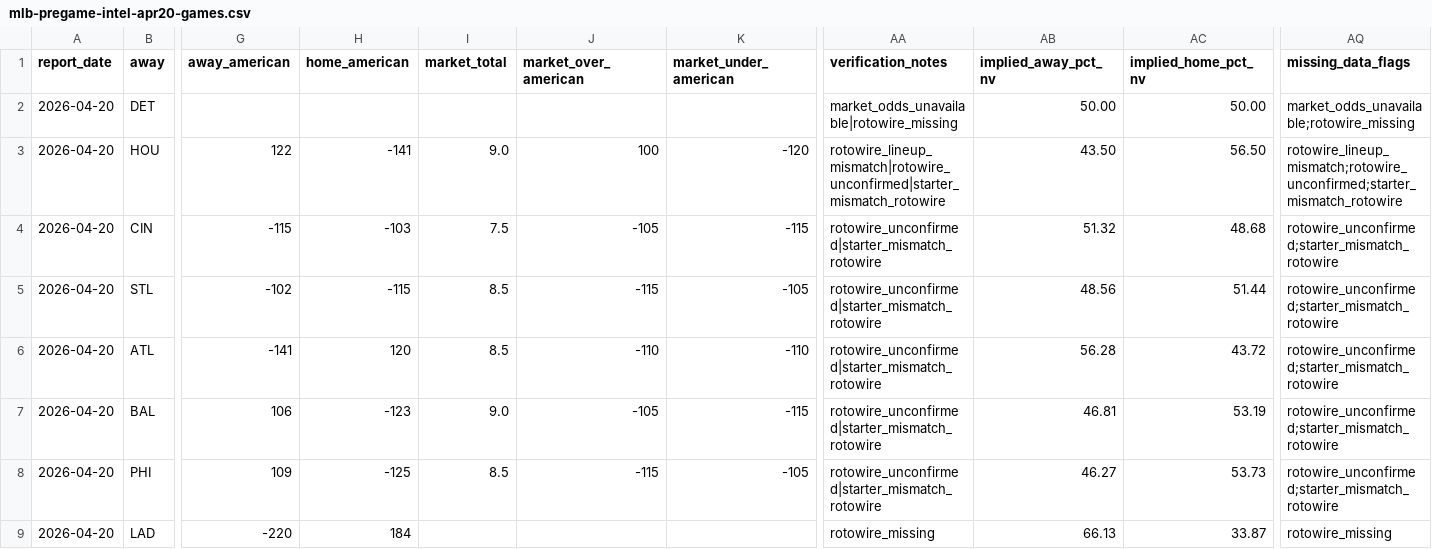
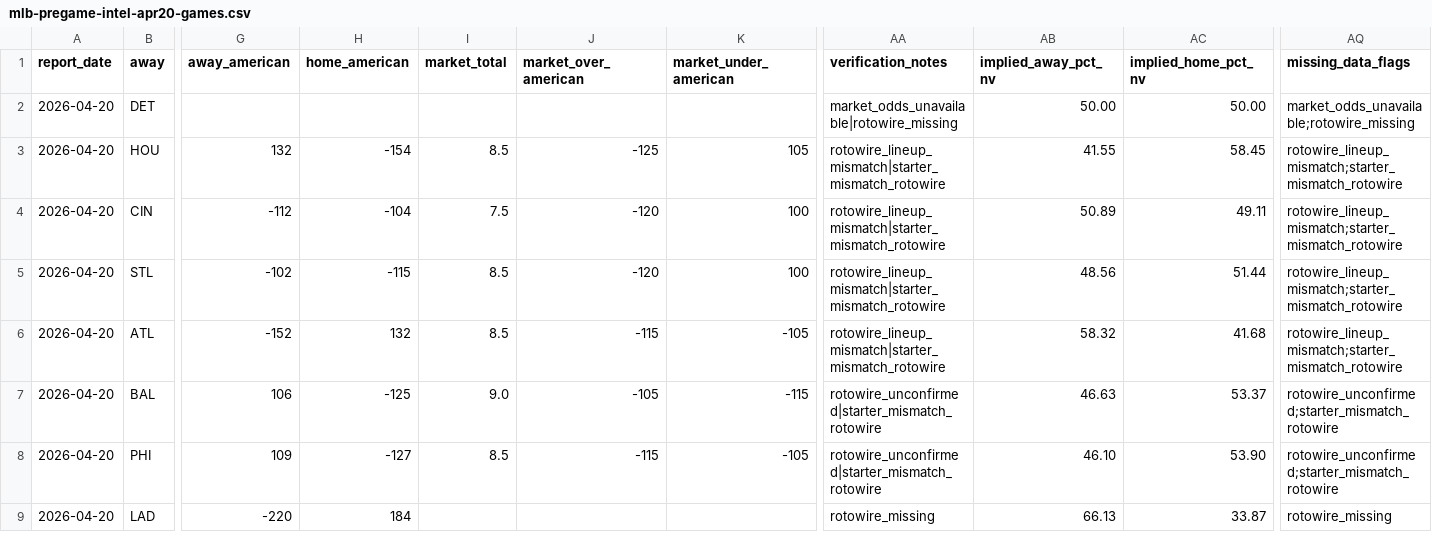
Before and after one commit to christianbmay23/black-sheep-mlb, a CSV file: canvases/exports/mlb-pregame-intel-apr20-games.csv, drawn as a sheet; only a part is shown, gaps mark what is left out; the diff covers the shown part only; the diff names each change by its address in the sheet, - before the commit and + after, or states it on an @@ line.

```diff
--- a/canvases/exports/mlb-pregame-intel-apr20-games.csv
+++ b/canvases/exports/mlb-pregame-intel-apr20-games.csv
-G3 (away_american): 122
+G3 (away_american): 132
-H3 (home_american): -141
+H3 (home_american): -154
-I3 (market_total): 9.0
+I3 (market_total): 8.5
-J3 (market_over_american): 100
+J3 (market_over_american): -125
-K3 (market_under_american): -120
+K3 (market_under_american): 105
-AA3 (verification_notes): rotowire_lineup_mismatch|rotowire_unconfirmed|starter_mismatch_rotowire
+AA3 (verification_notes): rotowire_lineup_mismatch|starter_mismatch_rotowire
-AB3 (implied_away_pct_nv): 43.50
+AB3 (implied_away_pct_nv): 41.55
-AC3 (implied_home_pct_nv): 56.50
+AC3 (implied_home_pct_nv): 58.45
-AQ3 (missing_data_flags): rotowire_lineup_mismatch;rotowire_unconfirmed;starter_mismatch_rotowire
+AQ3 (missing_data_flags): rotowire_lineup_mismatch;starter_mismatch_rotowire
-G4 (away_american): -115
+G4 (away_american): -112
-H4 (home_american): -103
+H4 (home_american): -104
-J4 (market_over_american): -105
+J4 (market_over_american): -120
-K4 (market_under_american): -115
+K4 (market_under_american): 100
-AA4:AA6 (verification_notes): rotowire_unconfirmed|starter_mismatch_rotowire
+AA4:AA6 (verification_notes): rotowire_lineup_mismatch|starter_mismatch_rotowire
-AB4 (implied_away_pct_nv): 51.32
+AB4 (implied_away_pct_nv): 50.89
-AC4 (implied_home_pct_nv): 48.68
+AC4 (implied_home_pct_nv): 49.11
-AQ4:AQ6 (missing_data_flags): rotowire_unconfirmed;starter_mismatch_rotowire
+AQ4:AQ6 (missing_data_flags): rotowire_lineup_mismatch;starter_mismatch_rotowire
-J5 (market_over_american): -115
+J5 (market_over_american): -120
-K5 (market_under_american): -105
+K5 (market_under_american): 100
-G6 (away_american): -141
+G6 (away_american): -152
-H6 (home_american): 120
+H6 (home_american): 132
-J6 (market_over_american): -110
+J6 (market_over_american): -115
-K6 (market_under_american): -110
+K6 (market_under_american): -105
-AB6 (implied_away_pct_nv): 56.28
+AB6 (implied_away_pct_nv): 58.32
-AC6 (implied_home_pct_nv): 43.72
+AC6 (implied_home_pct_nv): 41.68
-H7 (home_american): -123
+H7 (home_american): -125
-AB7 (implied_away_pct_nv): 46.81
+AB7 (implied_away_pct_nv): 46.63
-AC7 (implied_home_pct_nv): 53.19
+AC7 (implied_home_pct_nv): 53.37
-H8 (home_american): -125
+H8 (home_american): -127
-AB8 (implied_away_pct_nv): 46.27
+AB8 (implied_away_pct_nv): 46.10
-AC8 (implied_home_pct_nv): 53.73
+AC8 (implied_home_pct_nv): 53.90
```
Also changed, not shown: 7 edited cells elsewhere in this file, canvases/exports/mlb-pregame-intel-apr20-batter-outlooks.csv, 2 other files.
